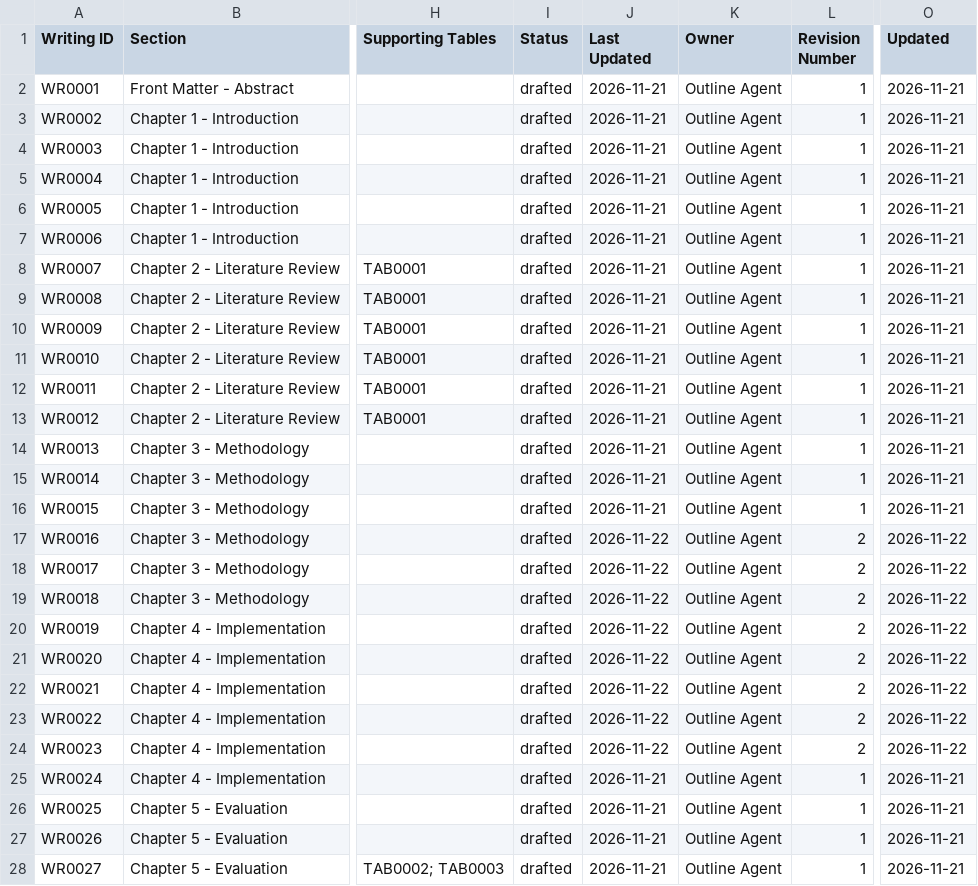
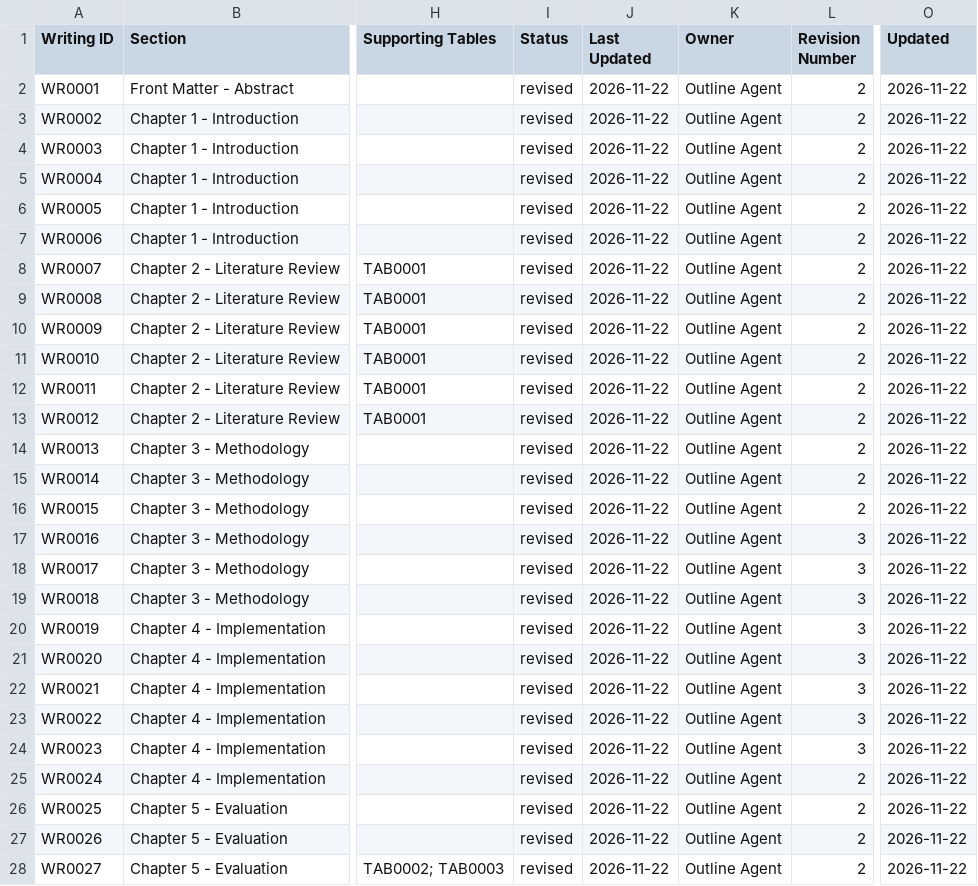
Before and after one commit to isthisdeception/thesis, a CSV file: 15_Writing/shared/writing_database.csv, drawn as a sheet; only a part is shown, gaps mark what is left out; the diff covers the shown part only; the diff names each change by its address in the sheet, - before the commit and + after, or states it on an @@ line.

```diff
--- a/15_Writing/shared/writing_database.csv
+++ b/15_Writing/shared/writing_database.csv
-I2:I28 (Status): drafted
+I2:I28 (Status): revised
-J2:J16 (Last Updated): 2026-11-21
+J2:J16 (Last Updated): 2026-11-22
-L2:L16 (Revision Number): 1
+L2:L16 (Revision Number): 2
-O2:O16 (Updated): 2026-11-21
+O2:O16 (Updated): 2026-11-22
-L17:L24 (Revision Number): 2
+L17:L24 (Revision Number): 3
-J25:J28 (Last Updated): 2026-11-21
+J25:J28 (Last Updated): 2026-11-22
-L25:L28 (Revision Number): 1
+L25:L28 (Revision Number): 2
-O25:O28 (Updated): 2026-11-21
+O25:O28 (Updated): 2026-11-22
```
Also changed, not shown: 52 edited cells elsewhere in this file, 15_Writing/shared/writing_progress.csv, 17 other files.
